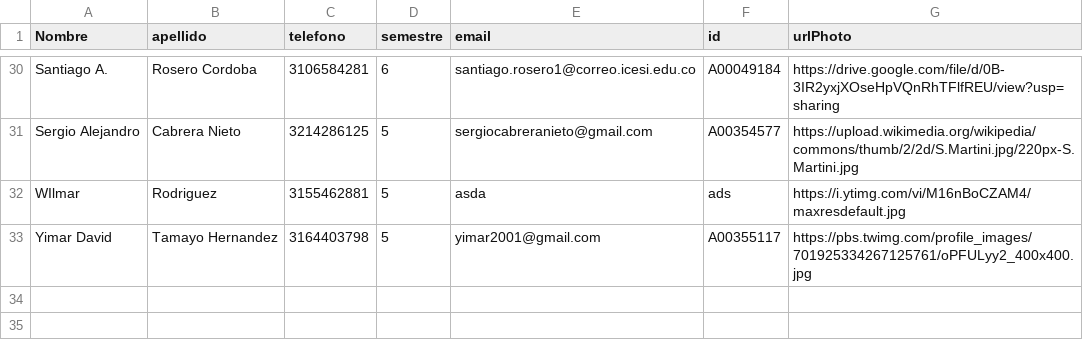
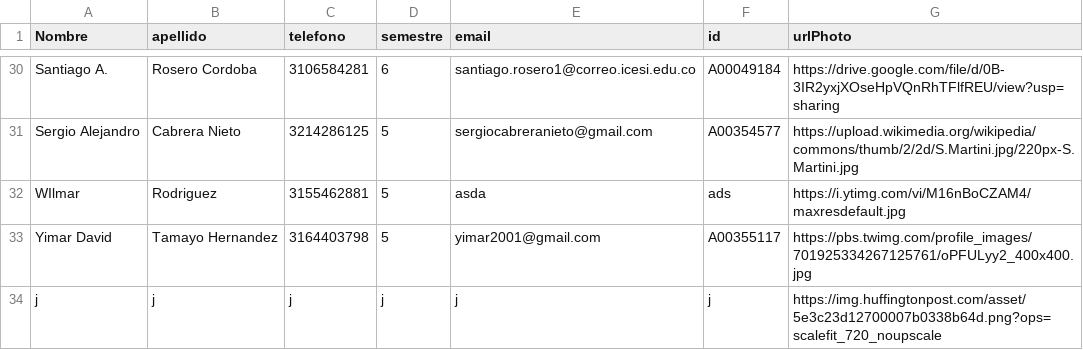
Before and after one commit to DEGED/MiniAgendaElectronica, a CSV file: Code/data/estudiantes.csv, drawn as a sheet; only a part is shown, gaps mark what is left out.

```diff
--- a/Code/data/estudiantes.csv
+++ b/Code/data/estudiantes.csv
@@ -33 +33,2 @@ WIlmar,Rodriguez,3155462881,5,asda,ads,https://i.ytimg.com/vi/M16nBoCZAM4/maxres
 Yimar David,Tamayo Hernandez,3164403798,5,yimar2001@gmail.com,A00355117,https://pbs.twimg.com/profile_images/701925334267125761/oPFULyy2_400x400.jpg
+j,j,j,j,j,j,https://img.huffingtonpost.com/asset/5e3c23d12700007b0338b64d.png?ops=scalefit_720_noupscale
```
Also changed, not shown: 17 other files.
